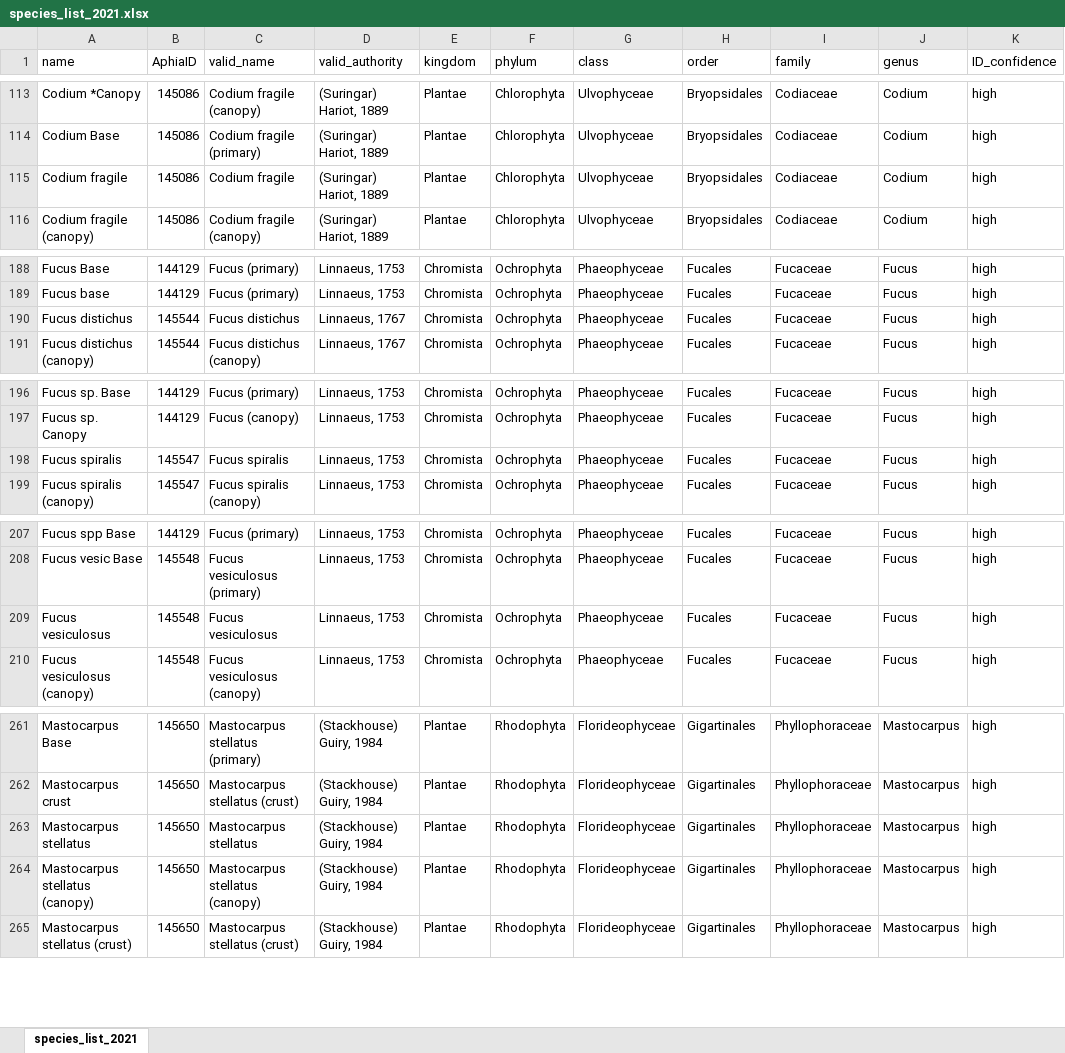
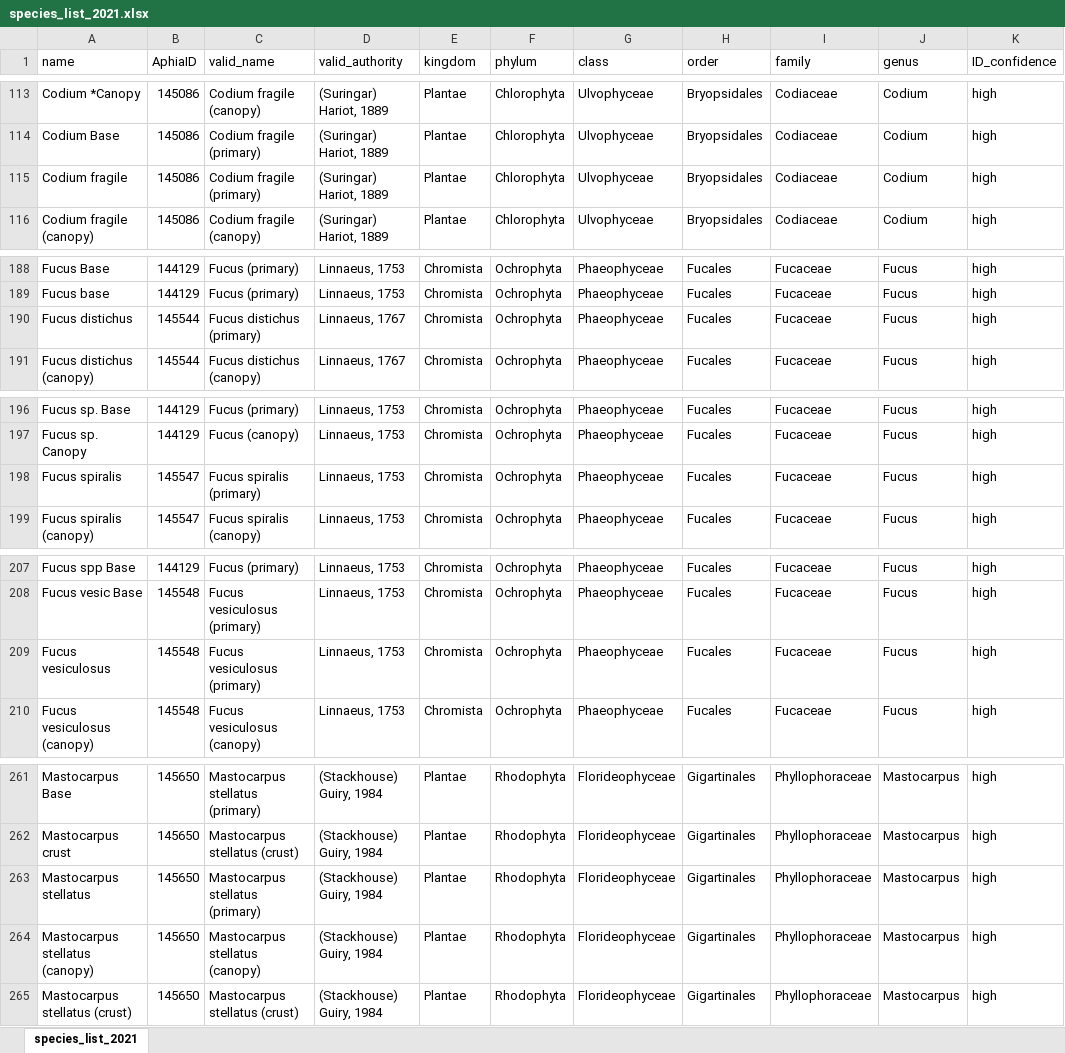
Before and after one commit to llmpandori/SML_Intertidal, an Excel workbook: data/edi_update_data_2021/species_list_2021.xlsx, sheet species_list_2021, drawn as a sheet; only a part is shown, gaps mark what is left out; values as stored, in another font and other column widths than the file's, no borders; charts and pictures not drawn; the diff covers the shown part only; the diff names each change by its address in the sheet, - before the commit and + after, or states it on an @@ line.

Commit message:
update taxa names in data types + resolve duplicate entries (for the most part)

```diff
--- a/data/edi_update_data_2021/species_list_2021.xlsx (sheet species_list_2021)
+++ b/data/edi_update_data_2021/species_list_2021.xlsx (sheet species_list_2021)
-C115 (valid_name): Codium fragile
+C115 (valid_name): Codium fragile (primary)
-C190 (valid_name): Fucus distichus
+C190 (valid_name): Fucus distichus (primary)
-C198 (valid_name): Fucus spiralis
+C198 (valid_name): Fucus spiralis (primary)
-C209 (valid_name): Fucus vesiculosus
+C209 (valid_name): Fucus vesiculosus (primary)
-C263 (valid_name): Mastocarpus stellatus
+C263 (valid_name): Mastocarpus stellatus (primary)
```
Also changed, not shown: 17 edited cells elsewhere in this sheet, 8 other files.
